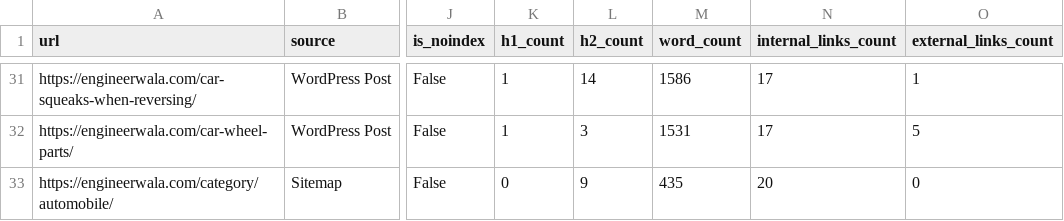
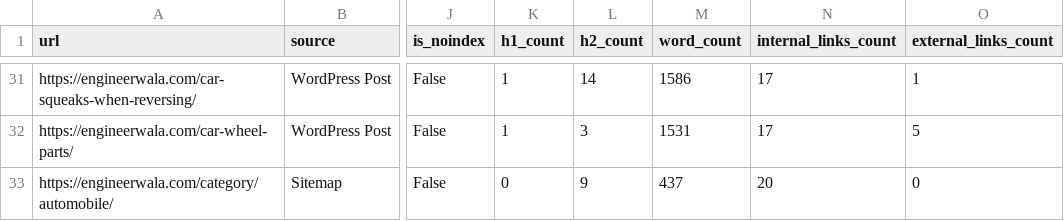
Before and after one commit to hamidrasheed350-hue/engineerwala-seo-tracker, a CSV file: data/basic_crawl.csv, drawn as a sheet; only a part is shown, gaps mark what is left out; the diff covers the shown part only; the diff names each change by its address in the sheet, - before the commit and + after, or states it on an @@ line.

```diff
--- a/data/basic_crawl.csv
+++ b/data/basic_crawl.csv
-M33 (word_count): 435
+M33 (word_count): 437
```
Also changed, not shown: 1 added row and 8 edited cells elsewhere in this file, data/change_log.csv, data/issues.csv, 19 other files.
